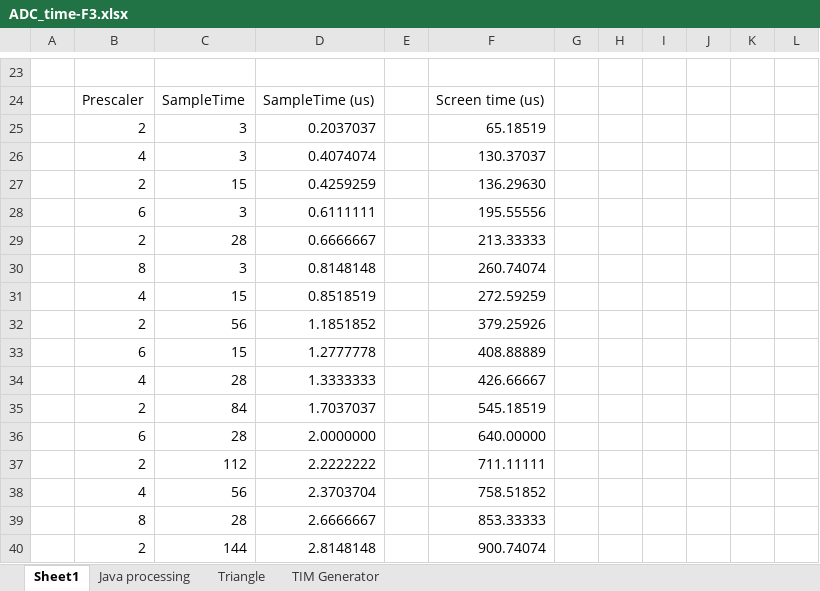
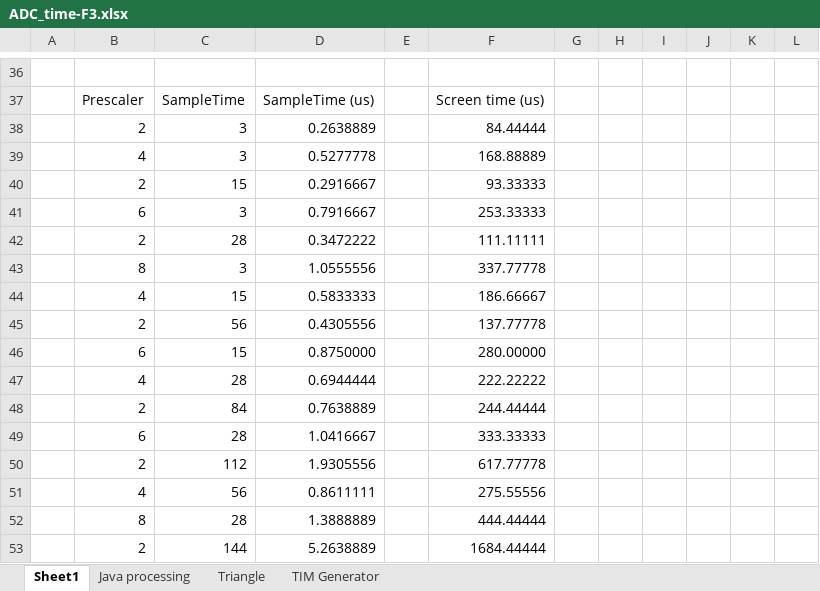
Before and after one commit to Utyff/f3, an Excel workbook: ADC_time-F3.xlsx, sheet Sheet1, drawn as a sheet; only a part is shown, gaps mark what is left out; values as stored, in another font and other column widths than the file's, no borders; charts and pictures not drawn; addresses are those after the commit; the diff covers the shown part only; the diff names each change by its address in the sheet, - before the commit and + after, or states it on an @@ line.

```diff
--- a/ADC_time-F3.xlsx (sheet Sheet1)
+++ b/ADC_time-F3.xlsx (sheet Sheet1)
-D38: 0.2037037
+D38: 0.2638889
-F38: 65.18519
+F38: 84.44444
-D39: 0.4074074
+D39: 0.5277778
-F39: 130.37037
+F39: 168.88889
-D40: 0.4259259
+D40: 0.2916667
-F40: 136.29630
+F40: 93.33333
-D41: 0.6111111
+D41: 0.7916667
-F41: 195.55556
+F41: 253.33333
-D42: 0.6666667
+D42: 0.3472222
-F42: 213.33333
+F42: 111.11111
-D43: 0.8148148
+D43: 1.0555556
-F43: 260.74074
+F43: 337.77778
-D44: 0.8518519
+D44: 0.5833333
-F44: 272.59259
+F44: 186.66667
-D45: 1.1851852
+D45: 0.4305556
-F45: 379.25926
+F45: 137.77778
-D46: 1.2777778
+D46: 0.8750000
-F46: 408.88889
+F46: 280.00000
-D47: 1.3333333
+D47: 0.6944444
-F47: 426.66667
+F47: 222.22222
-D48: 1.7037037
+D48: 0.7638889
-F48: 545.18519
+F48: 244.44444
-D49: 2.0000000
+D49: 1.0416667
-F49: 640.00000
+F49: 333.33333
-D50: 2.2222222
+D50: 1.9305556
-F50: 711.11111
+F50: 617.77778
-D51: 2.3703704
+D51: 0.8611111
-F51: 758.51852
+F51: 275.55556
-D52: 2.6666667
+D52: 1.3888889
-F52: 853.33333
+F52: 444.44444
-D53: 2.8148148
+D53: 5.2638889
-F53: 900.74074
+F53: 1684.44444
```
Also changed, not shown: 27 added rows, 14 removed rows and 32 edited cells elsewhere in this sheet, sheet TIM Generator, formulas that keep their value, charts or pictures, 3 other files.
